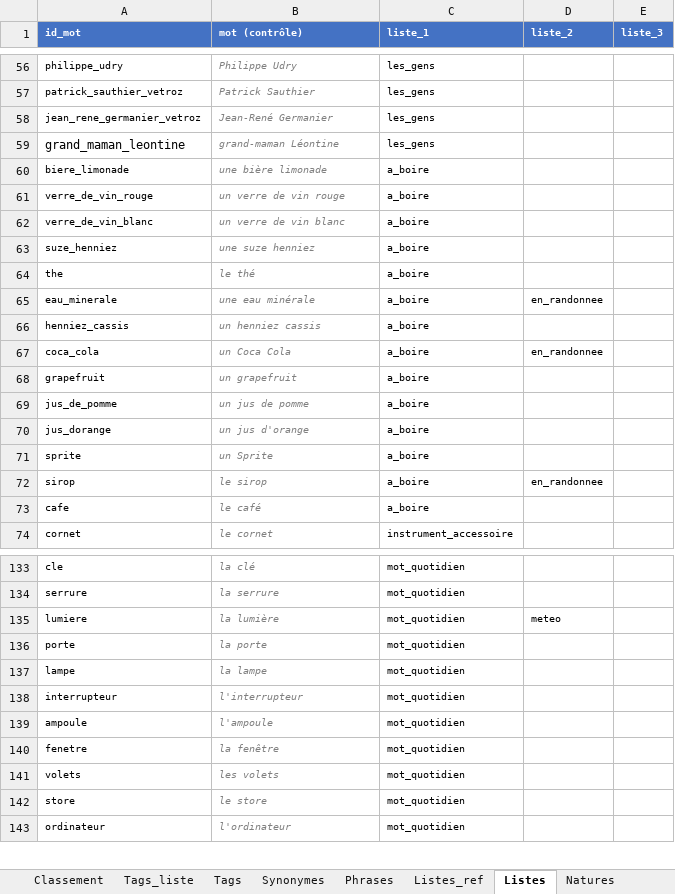
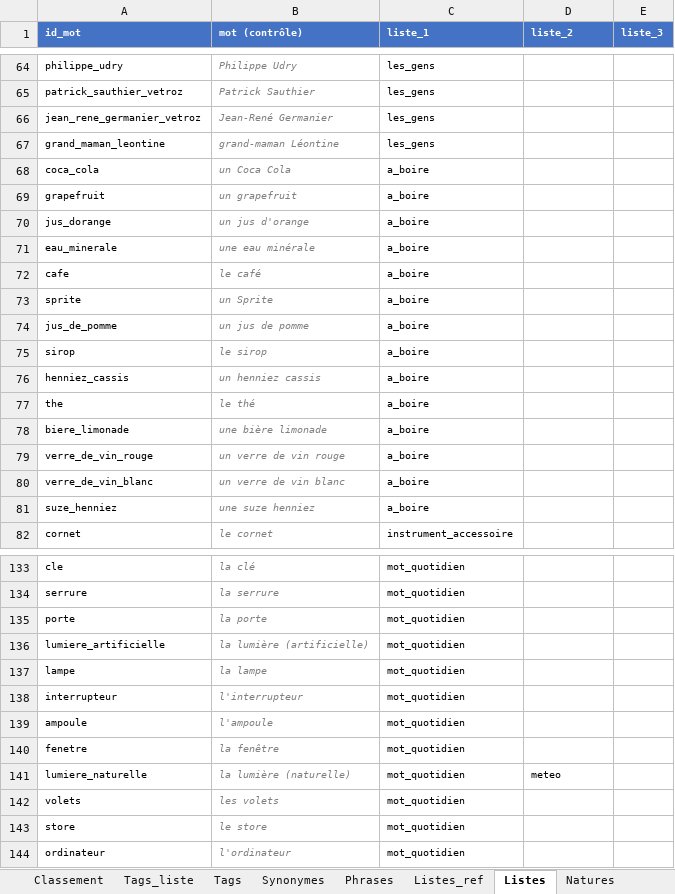
Before and after one commit to olaf-programmeur/vocab-app, an Excel workbook: public/data.xlsx, sheet Listes, drawn as a sheet; only a part is shown, gaps mark what is left out; values as stored, in another font and other column widths than the file's, no borders; removed rows and columns are numbered as before the commit, all else as after; the diff covers the shown part only; the diff names each change by its address in the sheet, - before the commit and + after, or states it on an @@ line.

```diff
--- a/public/data.xlsx (sheet Listes)
+++ b/public/data.xlsx (sheet Listes)
@@ A67 text size: smaller @@
+row 68: coca_cola | un Coca Cola | a_boire
@@ row 68 moved to row 69: grapefruit @@
+row 71: eau_minerale | une eau minérale | a_boire
@@ row 73 moved to row 72: cafe @@
@@ row 71 moved to row 73: sprite @@
@@ row 69 moved to row 74: jus_de_pomme @@
+row 75: sirop | le sirop | a_boire
@@ row 66 moved to row 76: henniez_cassis @@
@@ row 64 moved to row 77: the @@
-row 65: eau_minerale | une eau minérale | a_boire | en_randonnee
-row 67: coca_cola | un Coca Cola | a_boire | en_randonnee
-row 72: sirop | le sirop | a_boire | en_randonnee
-row 135: lumiere | la lumière | mot_quotidien | meteo
+row 136: lumiere_artificielle | la lumière (artificielle) | mot_quotidien
+row 141: lumiere_naturelle | la lumière (naturelle) | mot_quotidien | meteo
```
Also changed, not shown: 7 added rows, 18 removed rows, 8 moved rows, 2 edited cells and cell formats elsewhere in this sheet, sheet Mots, sheet Listes_ref, sheet Validation, sheet Suivi, sheet Phrases, formulas that keep their value, hidden cells.
